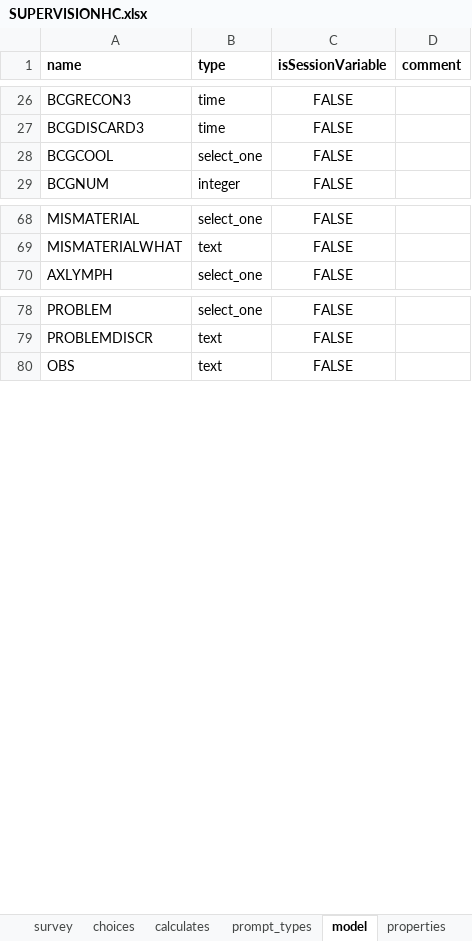
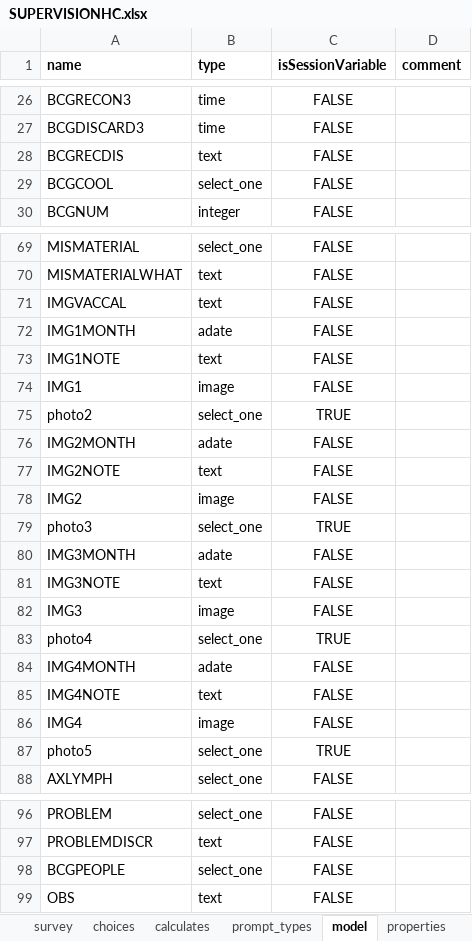
Before and after one commit to BandimHealthProject/Equipa, an Excel workbook: app/config/tables/SUPERVISIONHC/Forms/SUPERVISIONHC/SUPERVISIONHC.xlsx, sheet model, drawn as a sheet; only a part is shown, gaps mark what is left out; values as stored, in another font and other column widths than the file's, no borders; the diff names each change by its address in the sheet, - before the commit and + after, or states it on an @@ line.

```diff
--- a/app/config/tables/SUPERVISIONHC/Forms/SUPERVISIONHC/SUPERVISIONHC.xlsx (sheet model)
+++ b/app/config/tables/SUPERVISIONHC/Forms/SUPERVISIONHC/SUPERVISIONHC.xlsx (sheet model)
+row 28: BCGRECDIS | text | FALSE
+row 71: IMGVACCAL | text | FALSE
+row 72: IMG1MONTH | adate | FALSE
+row 73: IMG1NOTE | text | FALSE
+row 74: IMG1 | image | FALSE
+row 75: photo2 | select_one | TRUE
+row 76: IMG2MONTH | adate | FALSE
+row 77: IMG2NOTE | text | FALSE
+row 78: IMG2 | image | FALSE
+row 79: photo3 | select_one | TRUE
+row 80: IMG3MONTH | adate | FALSE
+row 81: IMG3NOTE | text | FALSE
+row 82: IMG3 | image | FALSE
+row 83: photo4 | select_one | TRUE
+row 84: IMG4MONTH | adate | FALSE
+row 85: IMG4NOTE | text | FALSE
+row 86: IMG4 | image | FALSE
+row 87: photo5 | select_one | TRUE
+row 98: BCGPEOPLE | select_one | FALSE
```
Also changed, not shown: sheet survey, sheet choices, app/config/tables/SUPERVISIONTAB/Forms/SUPERVISIONTAB/SUPERVISIONTAB.xlsx, 6 other files.
